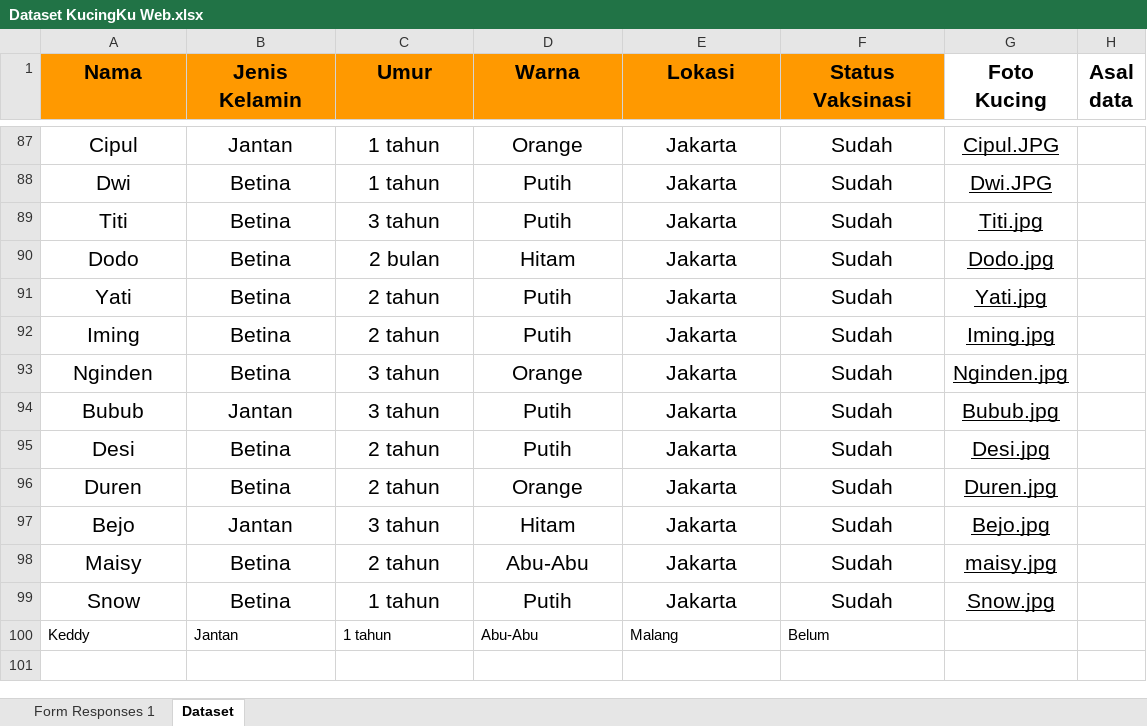
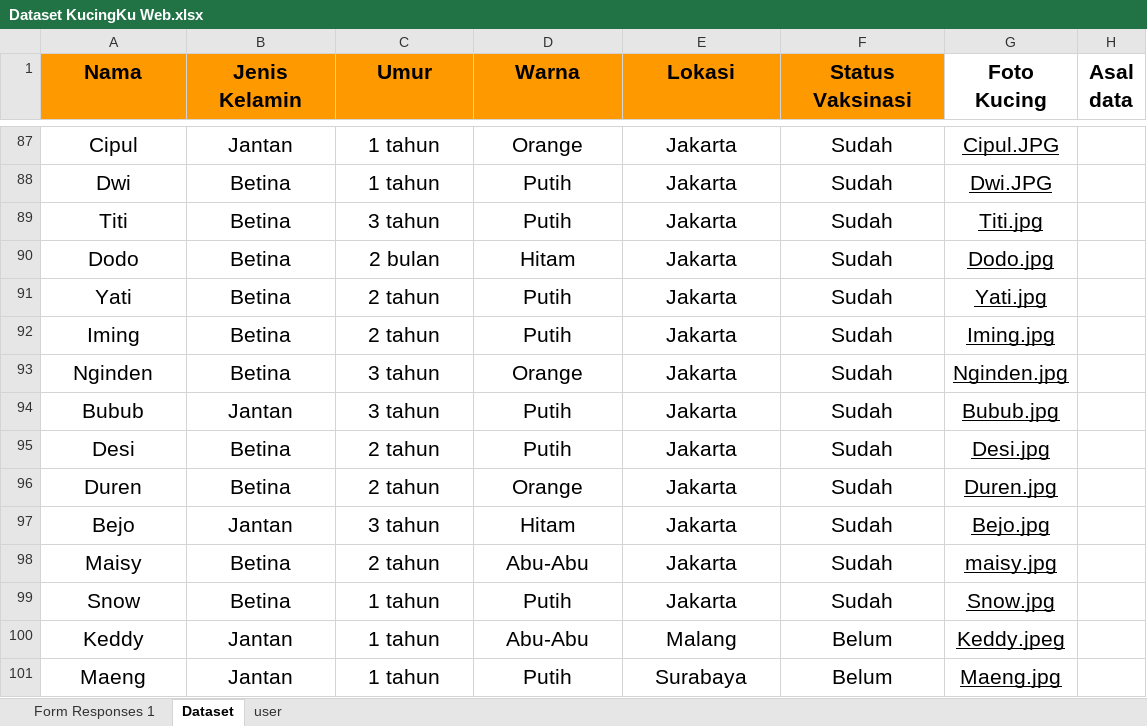
Before and after one commit to ChristoliniAngelo/KucingKu-Web, an Excel workbook: dataset/Dataset KucingKu Web.xlsx, sheet Dataset, drawn as a sheet; only a part is shown, gaps mark what is left out; values as stored, in another font and other column widths than the file's, no borders; the diff covers the shown part only; the diff names each change by its address in the sheet, - before the commit and + after, or states it on an @@ line.

Commit message:
update dataset and cluster

```diff
--- a/dataset/Dataset KucingKu Web.xlsx (sheet Dataset)
+++ b/dataset/Dataset KucingKu Web.xlsx (sheet Dataset)
+sheet tab: user
@@ A100:F100 text size: larger, alignment: left → center @@
-G100 (Foto Kucing): (empty)
+G100 (Foto Kucing): Keddy.jpeg
+row 101: Maeng | Jantan | 1 tahun | Putih | Surabaya | Belum | Maeng.jpg
```
Also changed, not shown: merged cells elsewhere in this sheet, 5 other files.
